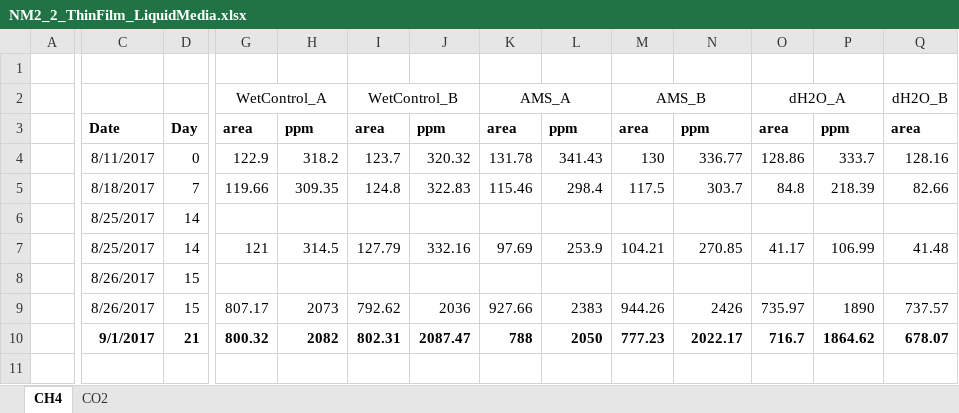
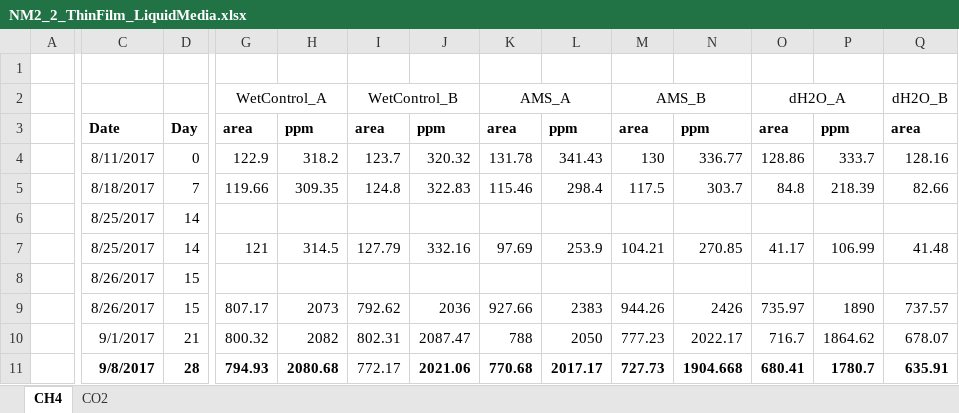
Before and after one commit to nyirock/experiments, an Excel workbook: pp_gas_enrichments/NM2_2_ThinFilm_LiquidMedia.xlsx, sheet CH4, drawn as a sheet; only a part is shown, gaps mark what is left out; values as stored, in another font and other column widths than the file's, no borders; rows hold the shown columns only; the diff covers the shown part only; the diff names each change by its address in the sheet, - before the commit and + after, or states it on an @@ line.

```diff
--- a/pp_gas_enrichments/NM2_2_ThinFilm_LiquidMedia.xlsx (sheet CH4)
+++ b/pp_gas_enrichments/NM2_2_ThinFilm_LiquidMedia.xlsx (sheet CH4)
-C10:D10 bold: on
+C10:D10 bold: off
-G10:Q10 bold: on
+G10:Q10 bold: off
+row 11:  | 9/8/2017 | 28 | 794.93 | 2080.68 | 772.17 | 2021.06 | 770.68 | 2017.17 | 727.73 | 1904.668 | 680.41 | 1780.7 | 635.91
```
Also changed, not shown: cell formats elsewhere in this sheet, sheet CO2, pp_gas_enrichments/NM2_2_DifferentialCentrifugation1.xlsx, pp_gas_enrichments/NM2_2_KmCalc_5gDry.xlsb.xlsx, 3 other files.
